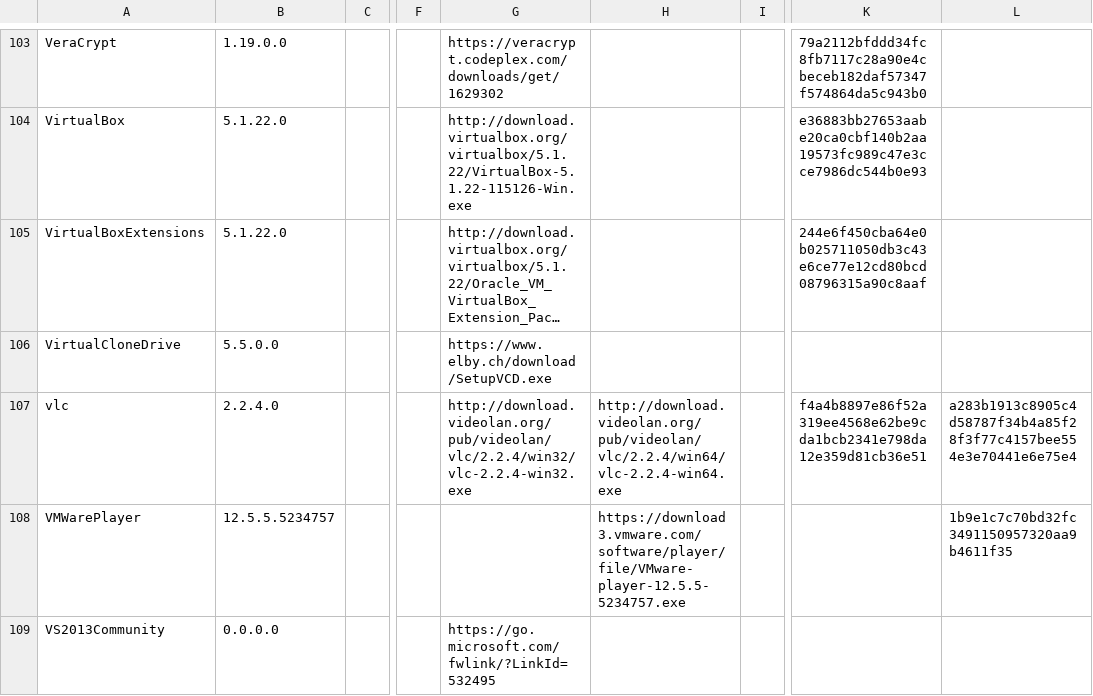
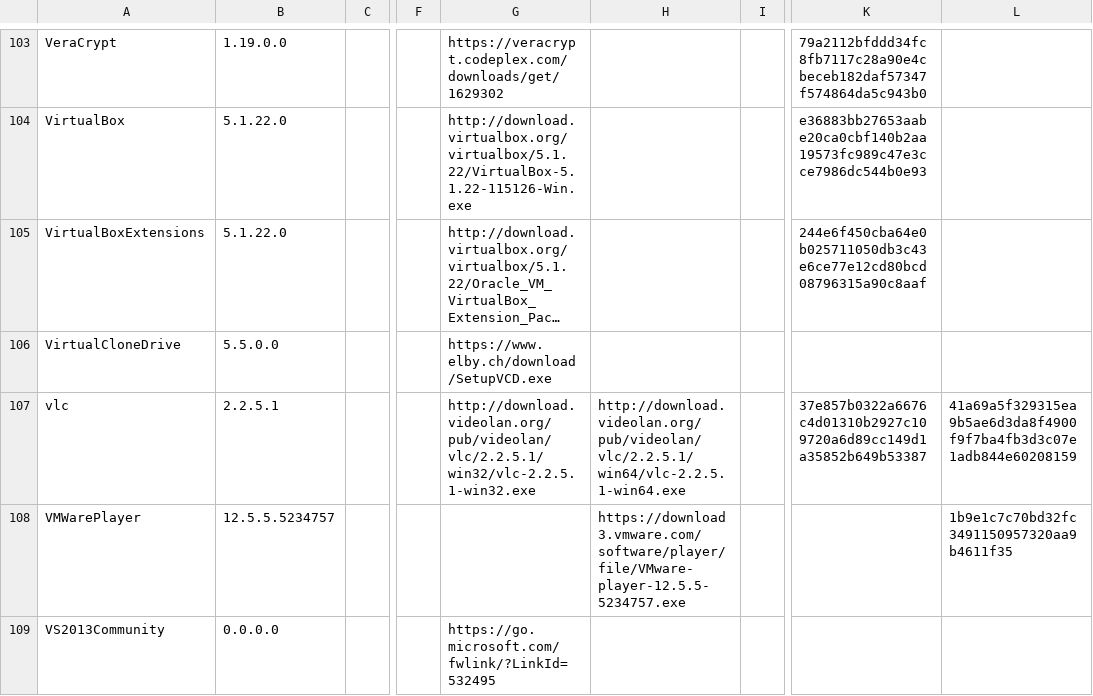
Before and after one commit to ackphht/ackphht.github.io, a CSV file: AckAptInstallDatabase.csv, drawn as a sheet; only a part is shown, gaps mark what is left out; long unchanged cells end in …; the diff names each change by its address in the sheet, - before the commit and + after, or states it on an @@ line.

Commit message:
AckApt: vlc 2.2.5.1

```diff
--- a/AckAptInstallDatabase.csv
+++ b/AckAptInstallDatabase.csv
-B107: 2.2.4.0
+B107: 2.2.5.1
-G107: http://download.videolan.org/pub/videolan/vlc/2.2.4/win32/vlc-2.2.4-win32.exe
+G107: http://download.videolan.org/pub/videolan/vlc/2.2.5.1/win32/vlc-2.2.5.1-win32.exe
-H107: http://download.videolan.org/pub/videolan/vlc/2.2.4/win64/vlc-2.2.4-win64.exe
+H107: http://download.videolan.org/pub/videolan/vlc/2.2.5.1/win64/vlc-2.2.5.1-win64.exe
-K107: f4a4b8897e86f52a319ee4568e62be9cda1bcb2341e798da12e359d81cb36e51
+K107: 37e857b0322a6676c4d01310b2927c109720a6d89cc149d1a35852b649b53387
-L107: a283b1913c8905c4d58787f34b4a85f28f3f77c4157bee554e3e70441e6e75e4
+L107: 41a69a5f329315ea9b5ae6d3da8f4900f9f7ba4fb3d3c07e1adb844e60208159
```
